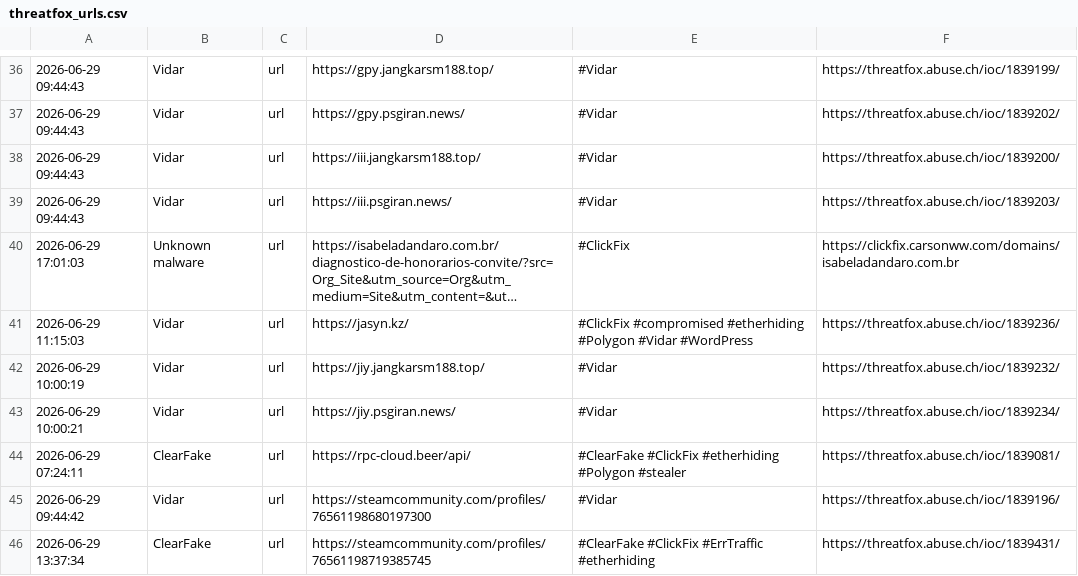
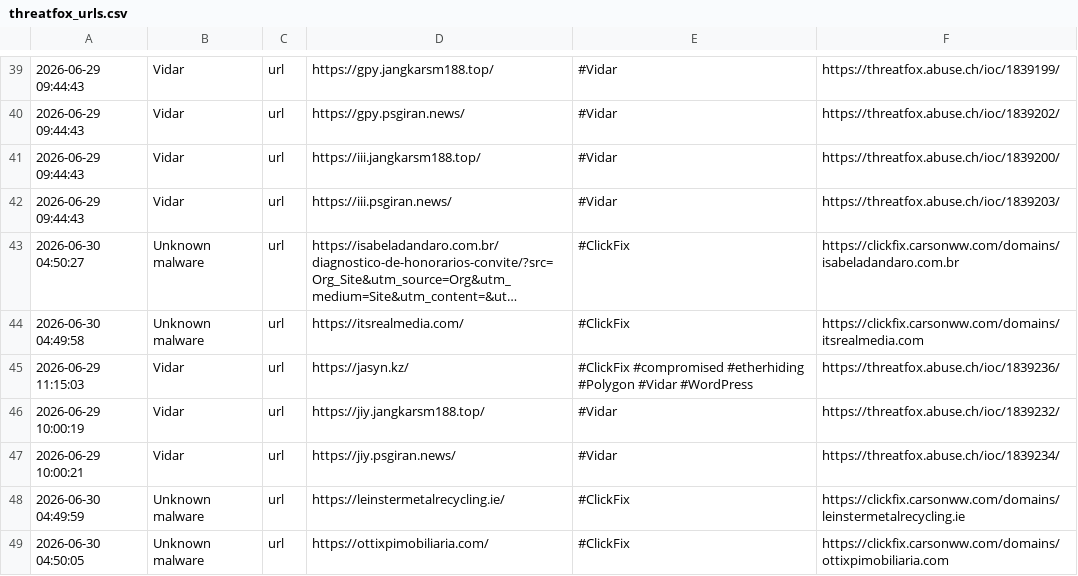
Before and after one commit to 0xShun/Threat-Intel-Data-Pipeline, a CSV file: reports/threatfox_urls.csv, drawn as a sheet; only a part is shown, gaps mark what is left out; the shorter side is filled out with more unchanged rows; long unchanged cells end in …; removed rows and columns are numbered as before the commit, all else as after; the diff covers the shown part only; the diff names each change by its address in the sheet, - before the commit and + after, or states it on an @@ line.

```diff
--- a/reports/threatfox_urls.csv
+++ b/reports/threatfox_urls.csv
-A43: 2026-06-29 17:01:03
+A43: 2026-06-30 04:50:27
+row 44: 2026-06-30 04:49:58 | Unknown malware | url | https://itsrealmedia.com/ | #ClickFix | https://clickfix.carsonww.com/domains/itsrealmedia.com
-row 44: 2026-06-29 07:24:11 | ClearFake | url | https://rpc-cloud.beer/api/ | #ClearFake #ClickFix #etherhiding #Polygon #stealer | https://threatfox.abuse.ch/ioc/1839081/
+row 48: 2026-06-30 04:49:59 | Unknown malware | url | https://leinstermetalrecycling.ie/ | #ClickFix | https://clickfix.carsonww.com/domains/leinstermetalrecycling.ie
+row 49: 2026-06-30 04:50:05 | Unknown malware | url | https://ottixpimobiliaria.com/ | #ClickFix | https://clickfix.carsonww.com/domains/ottixpimobiliaria.com
```
Also changed, not shown: 19 added rows, 7 removed rows and 17 edited cells elsewhere in this file, reports/otx_urls.csv, reports/threatfox_domains.csv, 18 other files.
